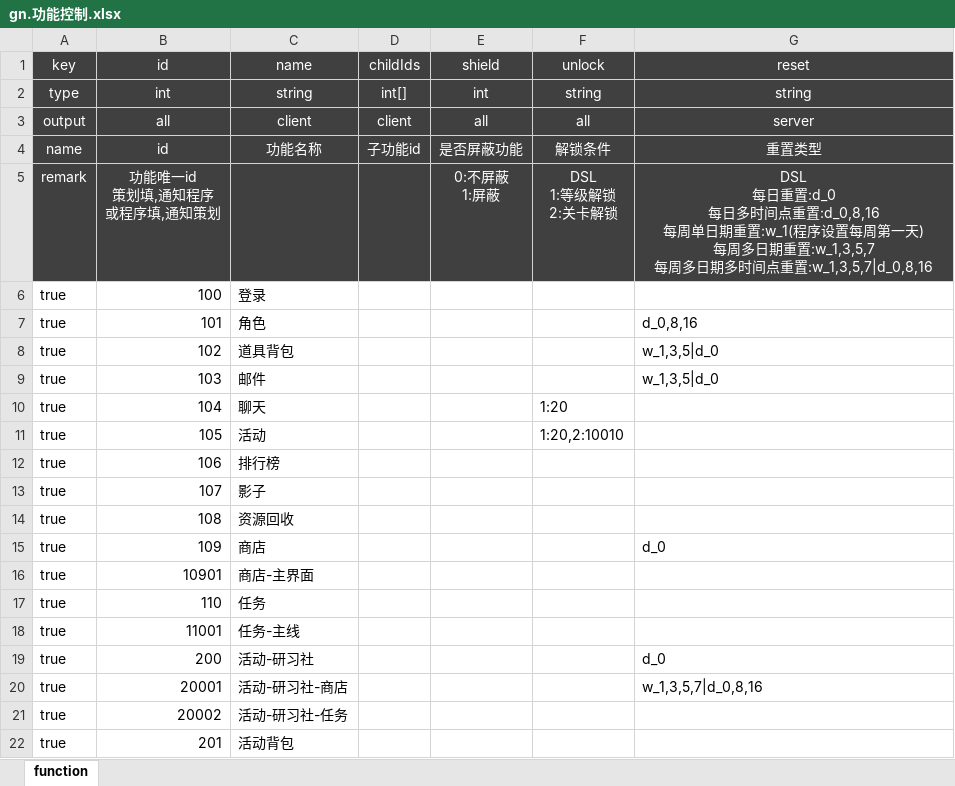
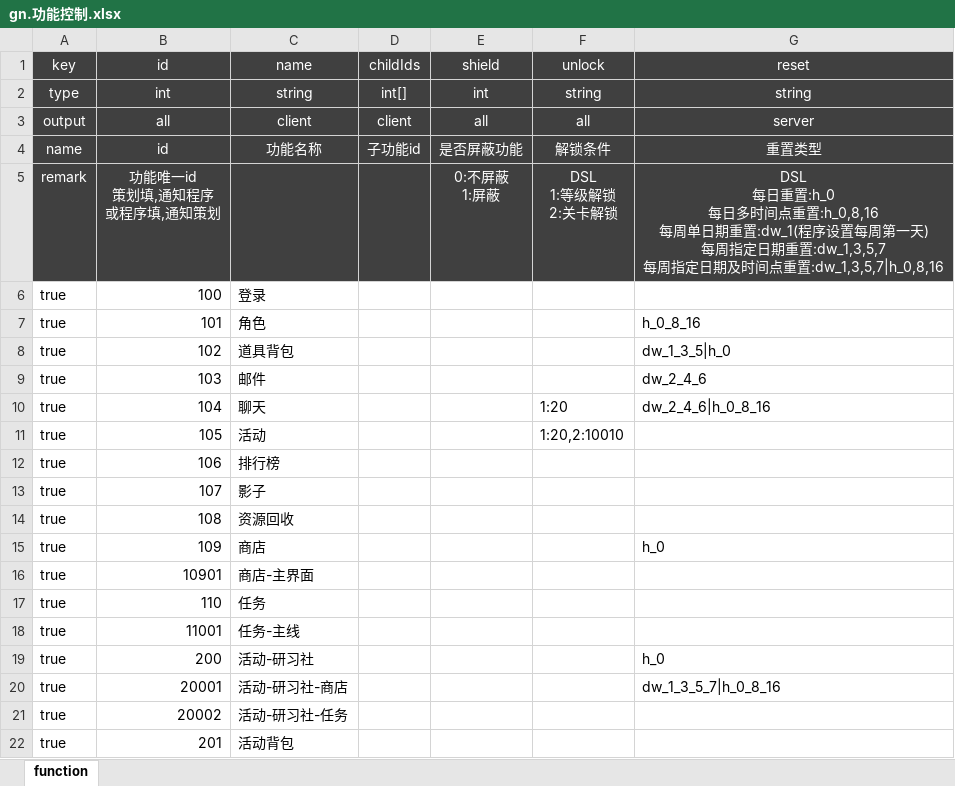
Before and after one commit to f361600134/cat-logic, an Excel workbook: cat-zson/src/main/resources/excel/gn.功能控制.xlsx, sheet function, drawn as a sheet; values as stored, in another font and other column widths than the file's, no borders; ↵ is a line break in a cell; the diff names each change by its address in the sheet, - before the commit and + after, or states it on an @@ line.

```diff
--- a/cat-zson/src/main/resources/excel/gn.功能控制.xlsx (sheet function)
+++ b/cat-zson/src/main/resources/excel/gn.功能控制.xlsx (sheet function)
-G5 (reset): …每日重置:d_0 ↵ 每日多时间点重置:d_0,8,16 ↵ 每周单日期重置:w_1(程序设置每周第一天) ↵ 每周多日期重置:w_1,3,5,7 ↵ 每周多日期多时间点重置:w_1,3,5,7|d_0,8,16
+G5 (reset): …每日重置:h_0 ↵ 每日多时间点重置:h_0,8,16 ↵ 每周单日期重置:dw_1(程序设置每周第一天) ↵ 每周指定日期重置:dw_1,3,5,7 ↵ 每周指定日期及时间点重置:dw_1,3,5,7|h_0,8,16
-G7 (reset): d_0,8,16
+G7 (reset): h_0_8_16
-G8 (reset): w_1,3,5|d_0
+G8 (reset): dw_1_3_5|h_0
-G9 (reset): w_1,3,5|d_0
+G9 (reset): dw_2_4_6
-G10 (reset): (empty)
+G10 (reset): dw_2_4_6|h_0_8_16
-G15 (reset): d_0
+G15 (reset): h_0
-G19 (reset): d_0
+G19 (reset): h_0
-G20 (reset): w_1,3,5,7|d_0,8,16
+G20 (reset): dw_1_3_5_7|h_0_8_16
```
Also changed, not shown: 23 other files.
